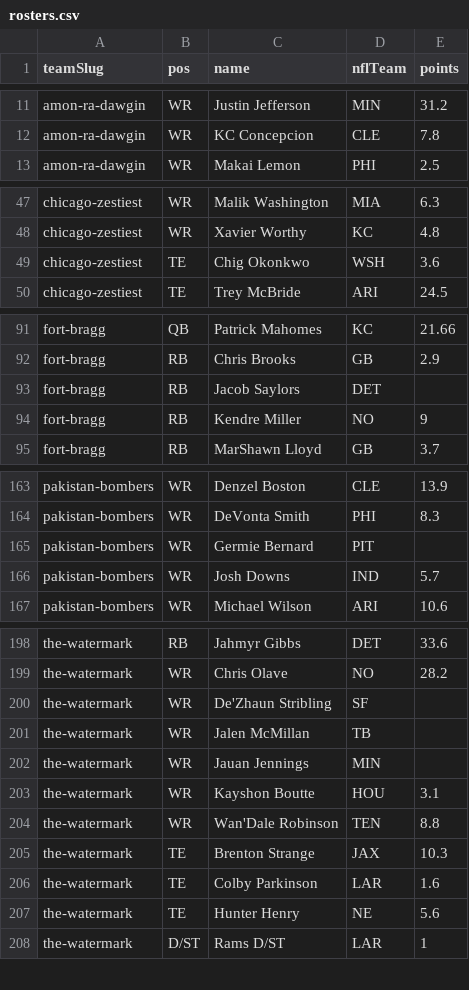
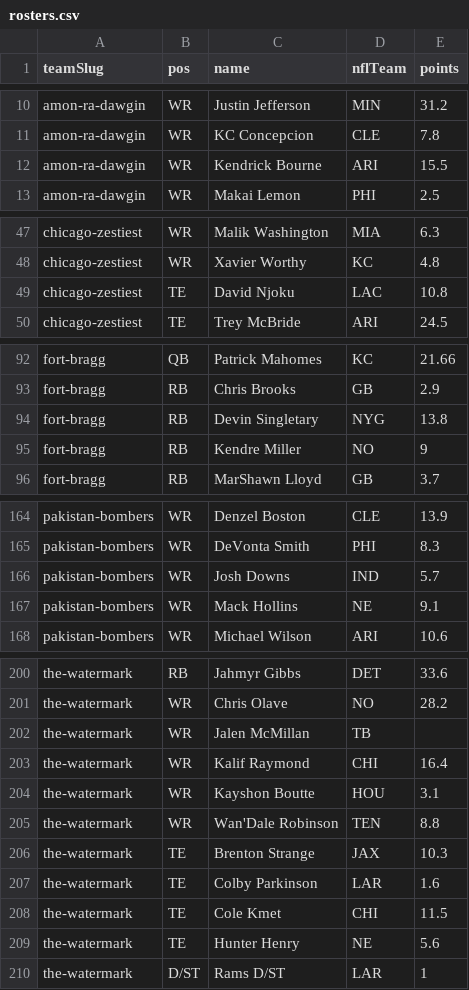
Before and after one commit to Scav-game/MakeFantasyGreatAgain, a CSV file: data/rosters.csv, drawn as a sheet; only a part is shown, gaps mark what is left out; removed rows and columns are numbered as before the commit, all else as after; the diff covers the shown part only; the diff names each change by its address in the sheet, - before the commit and + after, or states it on an @@ line.

Commit message:
Auto-sync rosters from ESPN 2026-09-16

```diff
--- a/data/rosters.csv
+++ b/data/rosters.csv
+row 12: amon-ra-dawgin | WR | Kendrick Bourne | ARI | 15.5
-row 49: chicago-zestiest | TE | Chig Okonkwo | WSH | 3.6
+row 49: chicago-zestiest | TE | David Njoku | LAC | 10.8
-row 93: fort-bragg | RB | Jacob Saylors | DET
+row 94: fort-bragg | RB | Devin Singletary | NYG | 13.8
-row 165: pakistan-bombers | WR | Germie Bernard | PIT
+row 167: pakistan-bombers | WR | Mack Hollins | NE | 9.1
-row 200: the-watermark | WR | De'Zhaun Stribling | SF
-row 202: the-watermark | WR | Jauan Jennings | MIN
+row 203: the-watermark | WR | Kalif Raymond | CHI | 16.4
+row 208: the-watermark | TE | Cole Kmet | CHI | 11.5
```
Also changed, not shown: 2 added rows and 1 removed row elsewhere in this file, data/news.csv, 2 other files.
